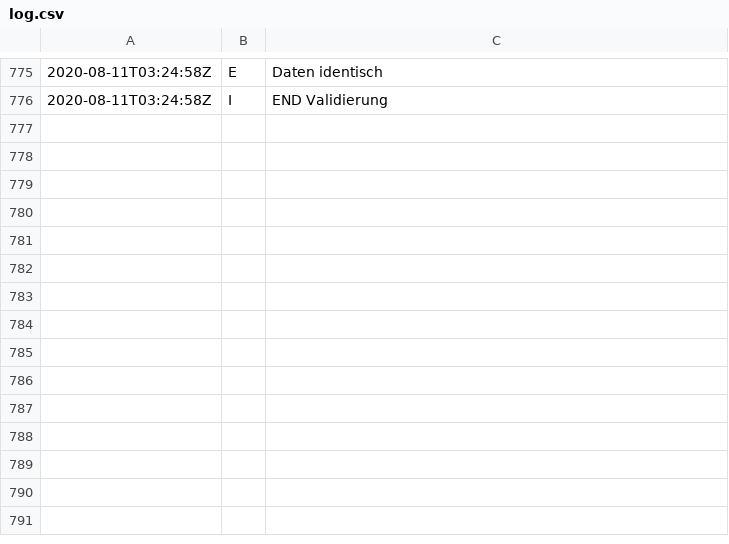
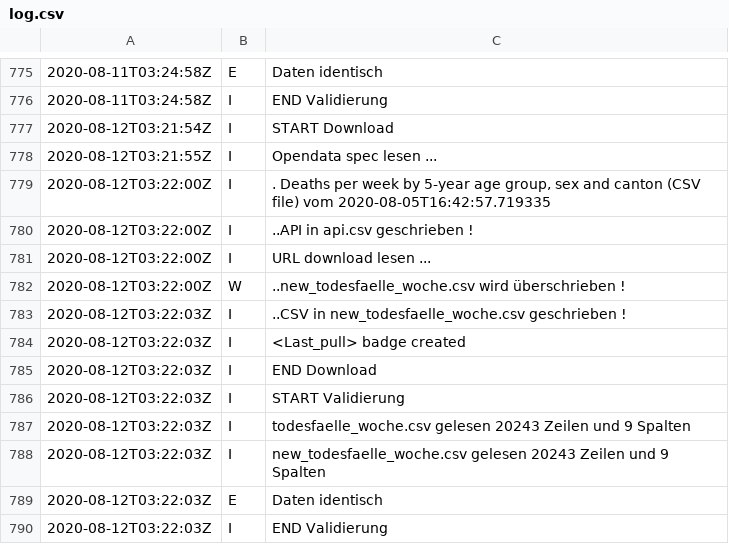
Before and after one commit to norman-ds/momo, a CSV file: data/log.csv, drawn as a sheet; only a part is shown, gaps mark what is left out.

```diff
--- a/data/log.csv
+++ b/data/log.csv
@@ -776 +776,15 @@
 2020-08-11T03:24:58Z;I;END Validierung
+2020-08-12T03:21:54Z;I;START Download
+2020-08-12T03:21:55Z;I;Opendata spec lesen ...
+2020-08-12T03:22:00Z;I;. Deaths per week by 5-year age group, sex and canton (CSV file) vom 2020-08-05T16:42:57.719335
+2020-08-12T03:22:00Z;I;..API in api.csv geschrieben !
+2020-08-12T03:22:00Z;I;URL download lesen ...
+2020-08-12T03:22:00Z;W;..new_todesfaelle_woche.csv wird überschrieben !
+2020-08-12T03:22:03Z;I;..CSV in new_todesfaelle_woche.csv geschrieben !
+2020-08-12T03:22:03Z;I;<Last_pull> badge created
+2020-08-12T03:22:03Z;I;END Download
+2020-08-12T03:22:03Z;I;START Validierung
+2020-08-12T03:22:03Z;I;todesfaelle_woche.csv gelesen 20243 Zeilen und 9 Spalten
+2020-08-12T03:22:03Z;I;new_todesfaelle_woche.csv gelesen 20243 Zeilen und 9 Spalten
+2020-08-12T03:22:03Z;E;Daten identisch
+2020-08-12T03:22:03Z;I;END Validierung
```
Also changed, not shown: data/api.csv.
